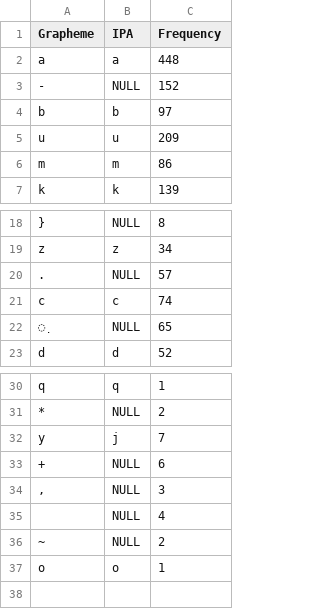
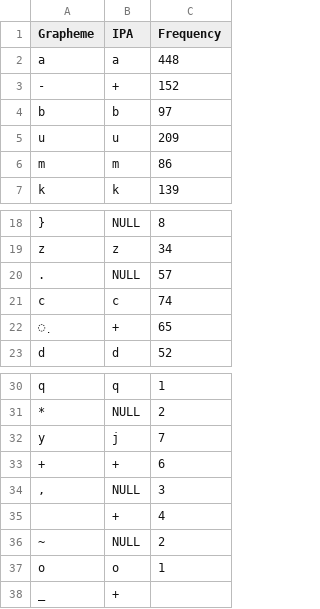
Before and after one commit to pano-takanan-history/girardprototakanan, a TSV file: etc/orthography/ProTa.tsv, drawn as a sheet; only a part is shown, gaps mark what is left out.

```diff
--- a/etc/orthography/ProTa.tsv
+++ b/etc/orthography/ProTa.tsv
@@ -2,3 +2,3 @@ Grapheme	IPA	Frequency
 a	a	448
--	NULL	152
+-	+	152
 b	b	97
@@ -21,3 +21,3 @@ z	z	34
 c	c	74
-̣	NULL	65
+̣	+	65
 d	d	52
@@ -32,6 +32,7 @@ q	q	1
 y	j	7
-+	NULL	6
++	+	6
 ,	NULL	3
- 	NULL	4
+ 	+	4
 ~	NULL	2
 o	o	1
+_	+
```
Also changed, not shown: etc/orthography/Ara.tsv, etc/orthography/Ese.tsv, 18 other files.
